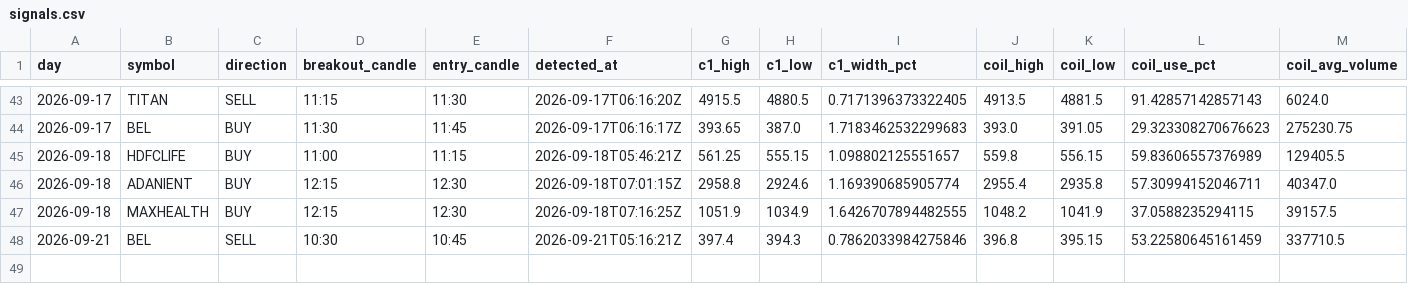
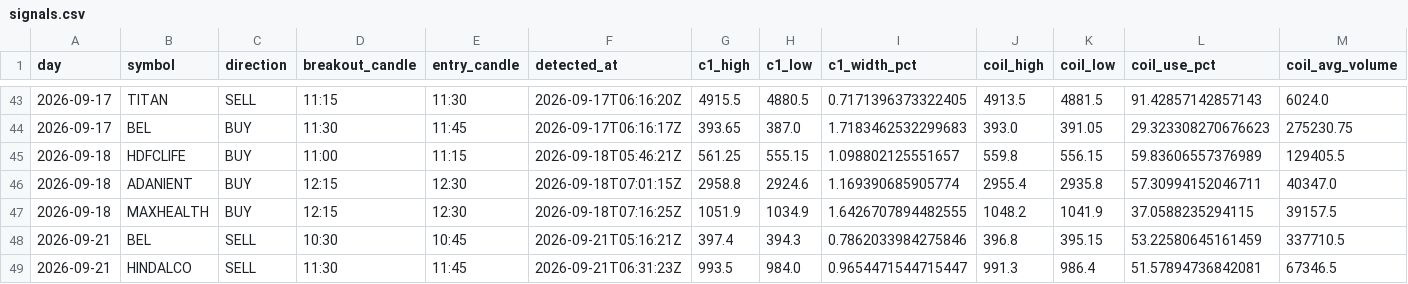
Before and after one commit to keval-mandalik-v2/trading-agent-V2, a CSV file: data/signals.csv, drawn as a sheet; only a part is shown, gaps mark what is left out; rows hold the shown columns only; the diff names each change by its address in the sheet, - before the commit and + after, or states it on an @@ line.

```diff
--- a/data/signals.csv
+++ b/data/signals.csv
+row 49: 2026-09-21 | HINDALCO | SELL | 11:30 | 11:45 | 2026-09-21T06:31:23Z | 993.5 | 984.0 | 0.9654471544715447 | 991.3 | 986.4 | 51.57894736842081 | 67346.5
```
Also changed, not shown: data/picks.csv, 1 other file.
